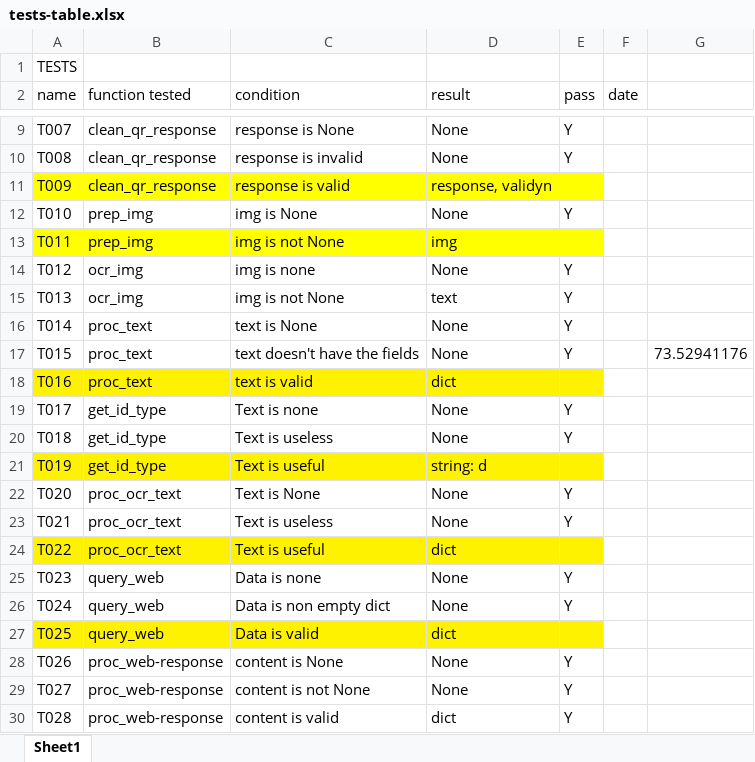
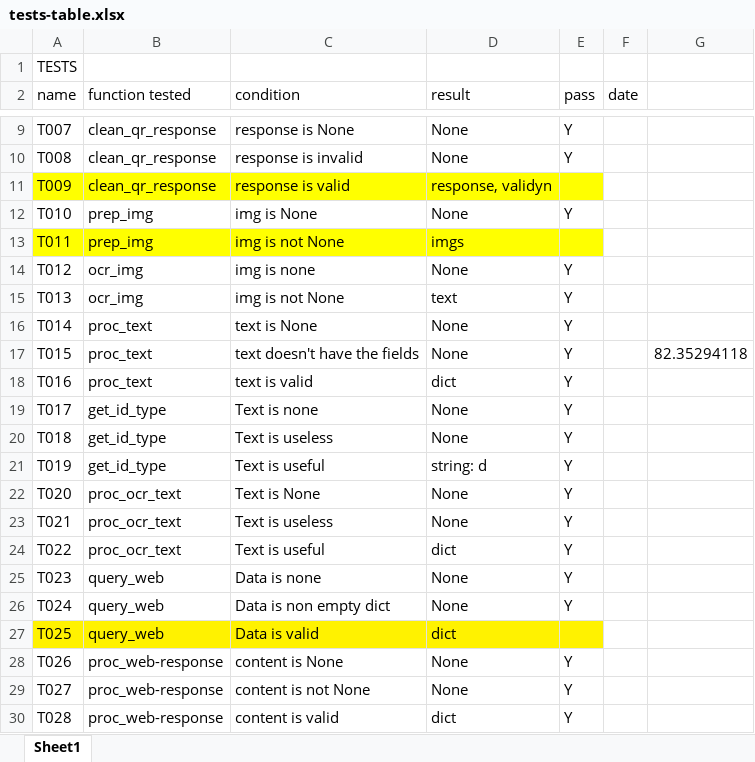
Before and after one commit to DATAVIOMX/id_check, an Excel workbook: api/tests-table.xlsx, sheet Sheet1, drawn as a sheet; only a part is shown, gaps mark what is left out; values as stored, in another font and other column widths than the file's, no borders; the diff names each change by its address in the sheet, - before the commit and + after, or states it on an @@ line.

Commit message:
modified check_id_text & test_031

```diff
--- a/api/tests-table.xlsx (sheet Sheet1)
+++ b/api/tests-table.xlsx (sheet Sheet1)
-D13 (result): img
+D13 (result): imgs
-G17: 73.52941176
+G17: 82.35294118
-A18:E18 fill: #FFF200
+A18:E18 fill: none
-E18 (pass): (empty)
+E18 (pass): Y
-A21:E21 fill: #FFF200
+A21:E21 fill: none
-E21 (pass): (empty)
+E21 (pass): Y
-A24:E24 fill: #FFF200
+A24:E24 fill: none
-E24 (pass): (empty)
+E24 (pass): Y
```
Also changed, not shown: 4 other files.
